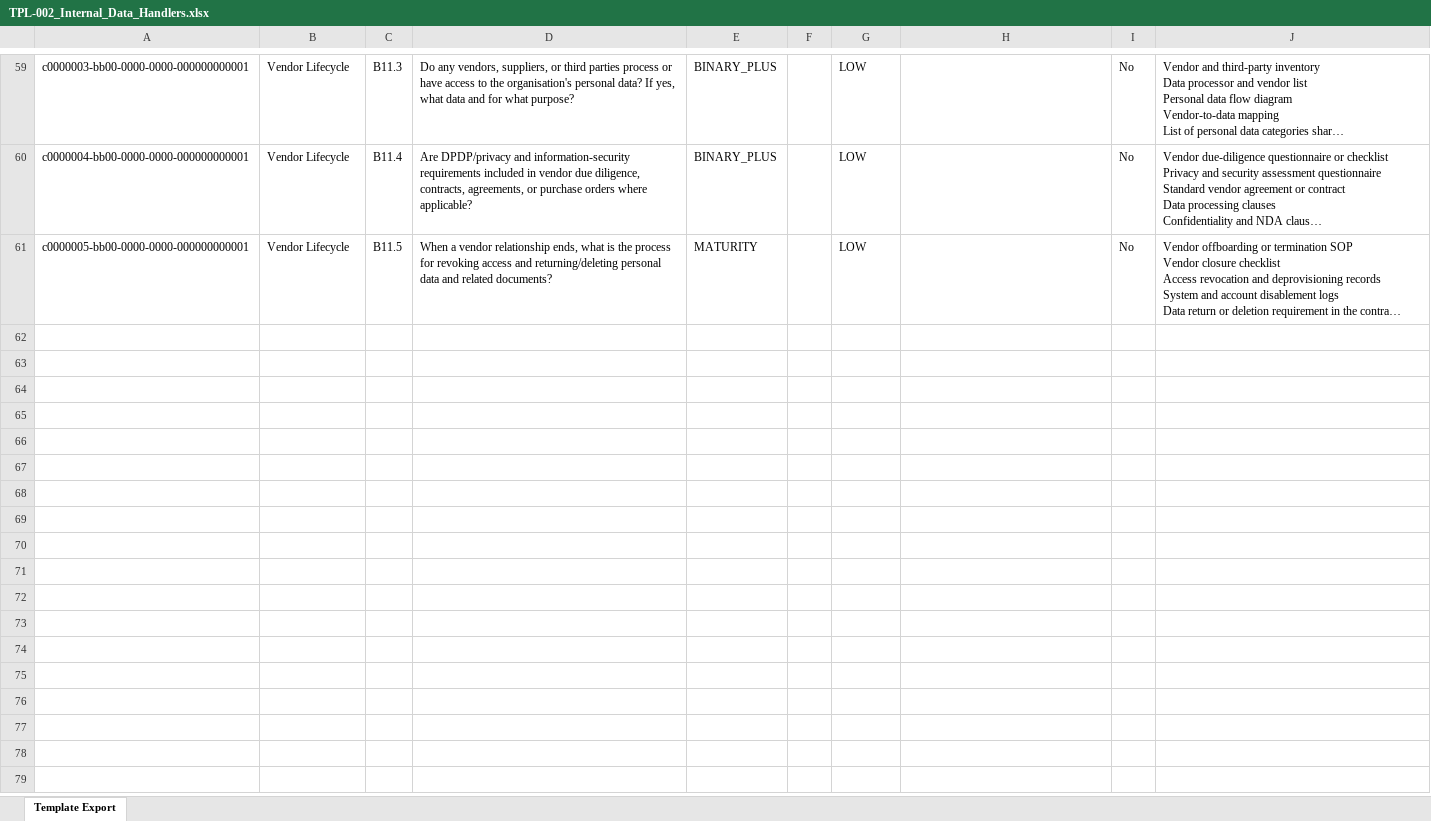
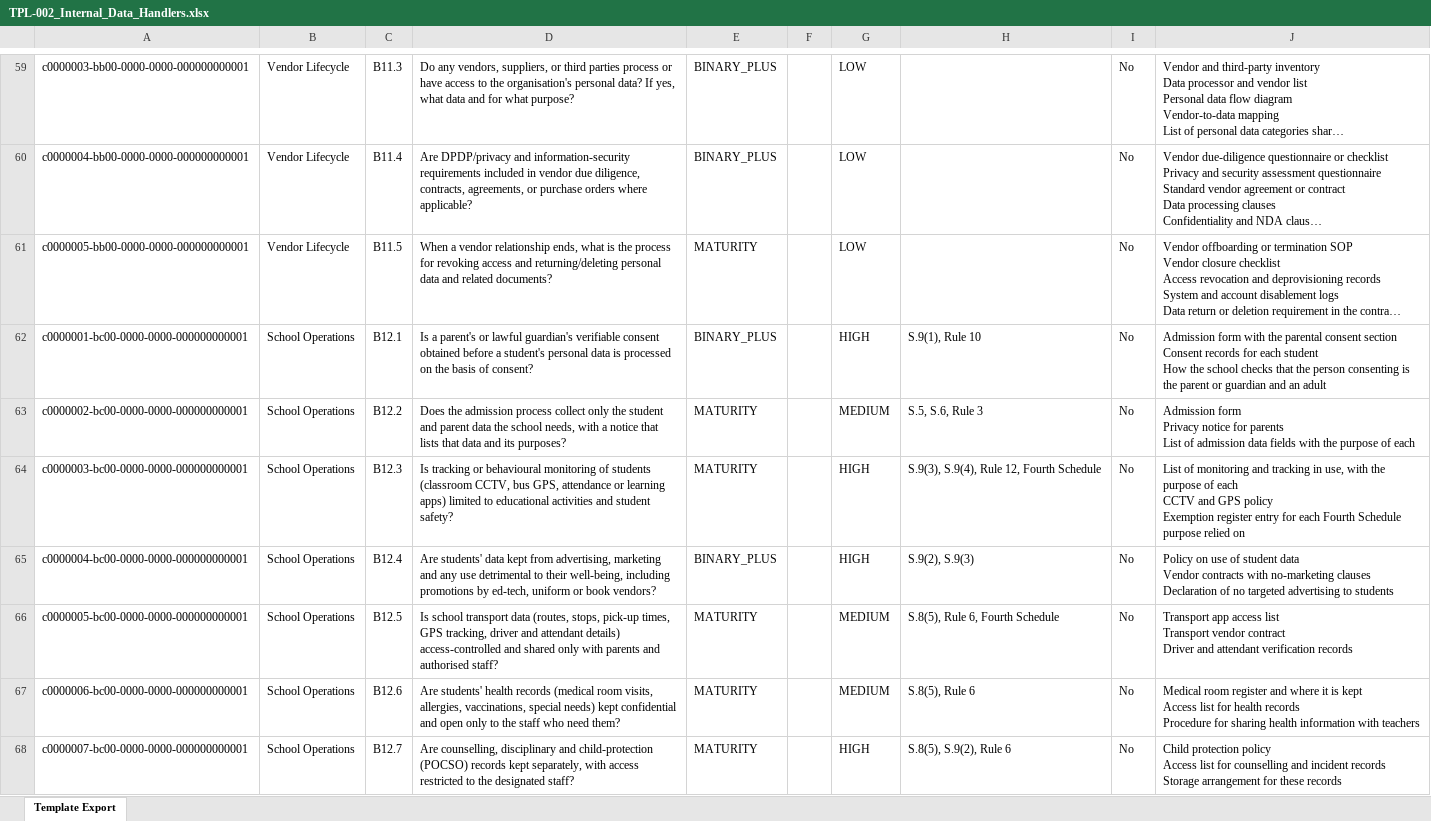
Before and after one commit to EswaranS-06/DPDPA, an Excel workbook: seed/question-bank/source/TPL-002_Internal_Data_Handlers.xlsx, sheet Template Export, drawn as a sheet; only a part is shown, gaps mark what is left out; long unchanged cells end in …; values as stored, in another font and other column widths than the file's, no borders; ↵ is a line break in a cell; the diff covers the shown part only; the diff names each change by its address in the sheet, - before the commit and + after, or states it on an @@ line.

```diff
--- a/seed/question-bank/source/TPL-002_Internal_Data_Handlers.xlsx (sheet Template Export)
+++ b/seed/question-bank/source/TPL-002_Internal_Data_Handlers.xlsx (sheet Template Export)
+row 62: c0000001-bc00-0000-0000-000000000001 | School Operations | B12.1 | Is a parent's or lawful guardian's verifiable consent obtained before a student's personal data is processed on the basis of consent? | BINARY_PLUS |  | HIGH | S.9(1), Rule 10 | No | Admission form with the parental consent section ↵ Consent records for each student ↵ How the school checks that the person consenting is the parent or guardian and an adult
+row 63: c0000002-bc00-0000-0000-000000000001 | School Operations | B12.2 | Does the admission process collect only the student and parent data the school needs, with a notice that lists that data and its purposes? | MATURITY |  | MEDIUM | S.5, S.6, Rule 3 | No | Admission form ↵ Privacy notice for parents ↵ List of admission data fields with the purpose of each
+row 64: c0000003-bc00-0000-0000-000000000001 | School Operations | B12.3 | Is tracking or behavioural monitoring of students (classroom CCTV, bus GPS, attendance or learning apps) limited to educational activities and student safety? | MATURITY |  | HIGH | S.9(3), S.9(4), Rule 12, Fourth Schedule | No | List of monitoring and tracking in use, with the purpose of each ↵ CCTV and GPS policy ↵ Exemption register entry for each Fourth Schedule purpose relied on
+row 65: c0000004-bc00-0000-0000-000000000001 | School Operations | B12.4 | Are students' data kept from advertising, marketing and any use detrimental to their well-being, including promotions by ed-tech, uniform or book vendors? | BINARY_PLUS |  | HIGH | S.9(2), S.9(3) | No | Policy on use of student data ↵ Vendor contracts with no-marketing clauses ↵ Declaration of no targeted advertising to students
+row 66: c0000005-bc00-0000-0000-000000000001 | School Operations | B12.5 | Is school transport data (routes, stops, pick-up times, GPS tracking, driver and attendant details) access-controlled and shared only with parents and authorised staff? | MATURITY |  | MEDIUM | S.8(5), Rule 6, Fourth Schedule | No | Transport app access list ↵ Transport vendor contract ↵ Driver and attendant verification records
+row 67: c0000006-bc00-0000-0000-000000000001 | School Operations | B12.6 | Are students' health records (medical room visits, allergies, vaccinations, special needs) kept confidential and open only to the staff who need them? | MATURITY |  | MEDIUM | S.8(5), Rule 6 | No | Medical room register and where it is kept ↵ Access list for health records ↵ Procedure for sharing health information with teachers
+row 68: c0000007-bc00-0000-0000-000000000001 | School Operations | B12.7 | Are counselling, disciplinary and child-protection (POCSO) records kept separately, with access restricted to the designated staff? | MATURITY |  | HIGH | S.8(5), S.9(2), Rule 6 | No | Child protection policy ↵ Access list for counselling and incident records ↵ Storage arrangement for these records
```
Also changed, not shown: 6 added rows elsewhere in this sheet, 11 other files.
